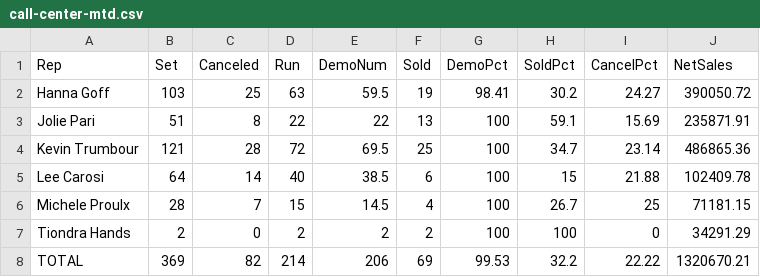
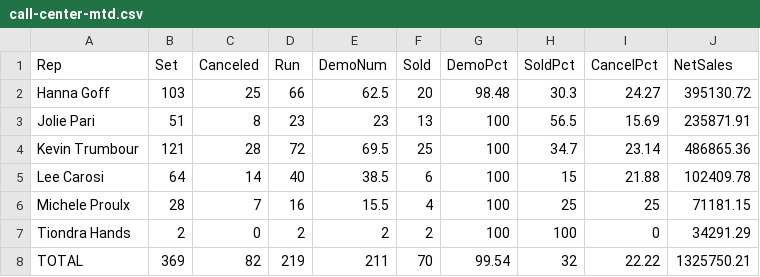
Before and after one commit to SeanSenno/rebath-call-center-dashboard, a CSV file: data/call-center-mtd.csv, drawn as a sheet.

Commit message:
Daily call center data update

```diff
--- a/data/call-center-mtd.csv
+++ b/data/call-center-mtd.csv
@@ -1,8 +1,8 @@
 Rep,Set,Canceled,Run,DemoNum,Sold,DemoPct,SoldPct,CancelPct,NetSales
-Hanna Goff,103,25,63,59.5,19,98.41,30.2,24.27,390050.72
-Jolie Pari,51,8,22,22,13,100,59.1,15.69,235871.91
+Hanna Goff,103,25,66,62.5,20,98.48,30.3,24.27,395130.72
+Jolie Pari,51,8,23,23,13,100,56.5,15.69,235871.91
 Kevin Trumbour,121,28,72,69.5,25,100,34.7,23.14,486865.36
 Lee Carosi,64,14,40,38.5,6,100,15,21.88,102409.78
-Michele Proulx,28,7,15,14.5,4,100,26.7,25,71181.15
+Michele Proulx,28,7,16,15.5,4,100,25,25,71181.15
 Tiondra Hands,2,0,2,2,2,100,100,0,34291.29
-TOTAL,369,82,214,206,69,99.53,32.2,22.22,1320670.21
+TOTAL,369,82,219,211,70,99.54,32,22.22,1325750.21
```
